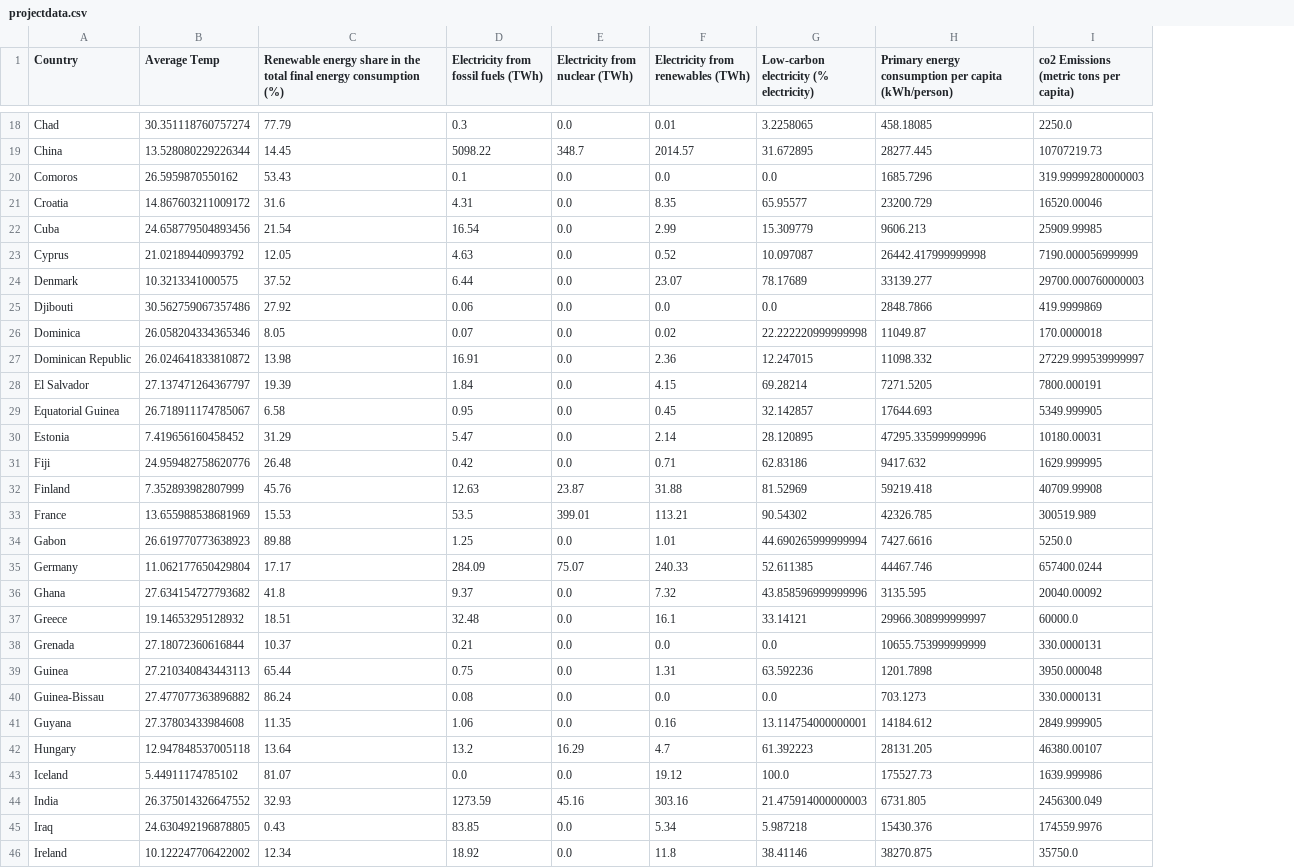
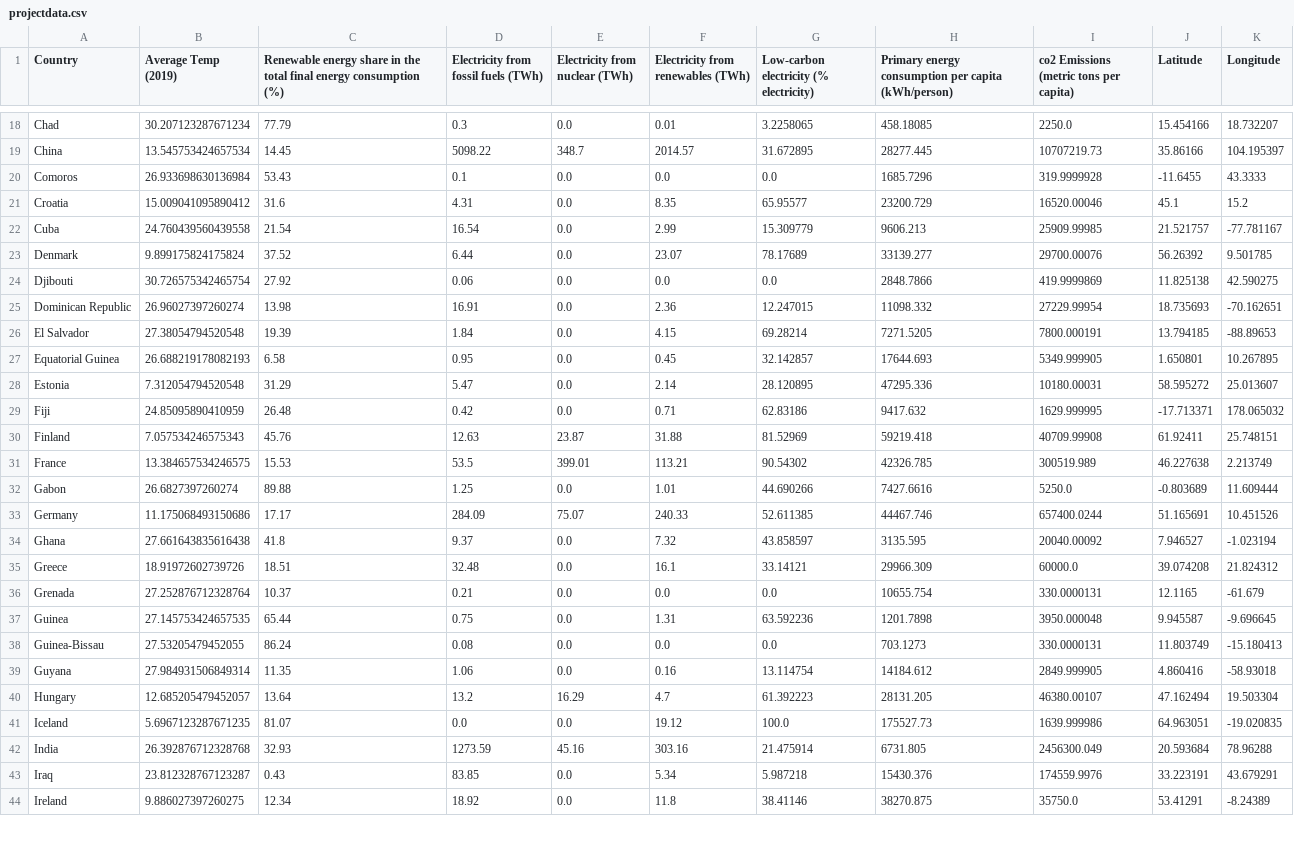
Before and after one commit to yosieph/Project1, a CSV file: projectdata.csv, drawn as a sheet; only a part is shown, gaps mark what is left out; removed rows and columns are numbered as before the commit, all else as after; the diff covers the shown part only; the diff names each change by its address in the sheet, - before the commit and + after, or states it on an @@ line.

Commit message:
update date to 2019 only

```diff
--- a/projectdata.csv
+++ b/projectdata.csv
-column B (Average Temp), rows 18-22: 30.351118760757274 | 13.528080229226344 | 26.5959870550162 | 14.867603211009172 | 24.658779504893456; rows 24-25: 10.3213341000575 | 30.562759067357486; rows 27-46: 26.024641833810872 | 27.137471264367797 | 26.718911174785067 | 7.419656160458452 | 24.959482758620776 | 7.352893982807999 | 13.655988538681969 | 26.619770773638923 | 11.062177650429804 | 27.634154727793682 | 19.14653295128932 | 27.18072360616844 | 27.210340843443113 | 27.477077363896882 | 27.37803433984608 | 12.947848537005118 | 5.44911174785102 | 26.375014326647552 | 24.630492196878805 | 10.122247706422002
+column B (Average Temp (2019)), rows 18-44: 30.207123287671234 | 13.545753424657534 | 26.933698630136984 | 15.009041095890412 | 24.760439560439558 | 9.899175824175824 | 30.726575342465754 | 26.96027397260274 | 27.38054794520548 | 26.688219178082193 | 7.312054794520548 | 24.85095890410959 | 7.057534246575343 | 13.384657534246575 | 26.6827397260274 | 11.175068493150686 | 27.661643835616438 | 18.91972602739726 | 27.252876712328764 | 27.145753424657535 | 27.53205479452055 | 27.984931506849314 | 12.685205479452057 | 5.6967123287671235 | 26.392876712328768 | 23.812328767123287 | 9.886027397260275
+column J (Latitude), rows 18-44: 15.454166 | 35.86166 | -11.6455 | 45.1 | 21.521757 | 56.26392 | 11.825138 | 18.735693 | 13.794185 | 1.650801 | 58.595272 | -17.713371 | 61.92411 | 46.227638 | -0.803689 | 51.165691 | 7.946527 | 39.074208 | 12.1165 | 9.945587 | 11.803749 | 4.860416 | 47.162494 | 64.963051 | 20.593684 | 33.223191 | 53.41291
+column K (Longitude), rows 18-44: 18.732207 | 104.195397 | 43.3333 | 15.2 | -77.781167 | 9.501785 | 42.590275 | -70.162651 | -88.89653 | 10.267895 | 25.013607 | 178.065032 | 25.748151 | 2.213749 | 11.609444 | 10.451526 | -1.023194 | 21.824312 | -61.679 | -9.696645 | -15.180413 | -58.93018 | 19.503304 | -19.020835 | 78.96288 | 43.679291 | -8.24389
-I20: 319.99999280000003
+I20: 319.9999928
-row 23: Cyprus | 21.02189440993792 | 12.05 | 4.63 | 0.0 | 0.52 | 10.097087 | 26442.417999999998 | 7190.000056999999
-I23: 29700.000760000003
+I23: 29700.00076
-row 26: Dominica | 26.058204334365346 | 8.05 | 0.07 | 0.0 | 0.02 | 22.222220999999998 | 11049.87 | 170.0000018
-I25: 27229.999539999997
+I25: 27229.99954
-H28: 47295.335999999996
+H28: 47295.336
-G32: 44.690265999999994
+G32: 44.690266
-G34: 43.858596999999996
+G34: 43.858597
-H35: 29966.308999999997
+H35: 29966.309
-H36: 10655.753999999999
+H36: 10655.754
-G39: 13.114754000000001
+G39: 13.114754
-G42: 21.475914000000003
+G42: 21.475914
```
Also changed, not shown: 1 removed row and 35 edited cells elsewhere in this file.
